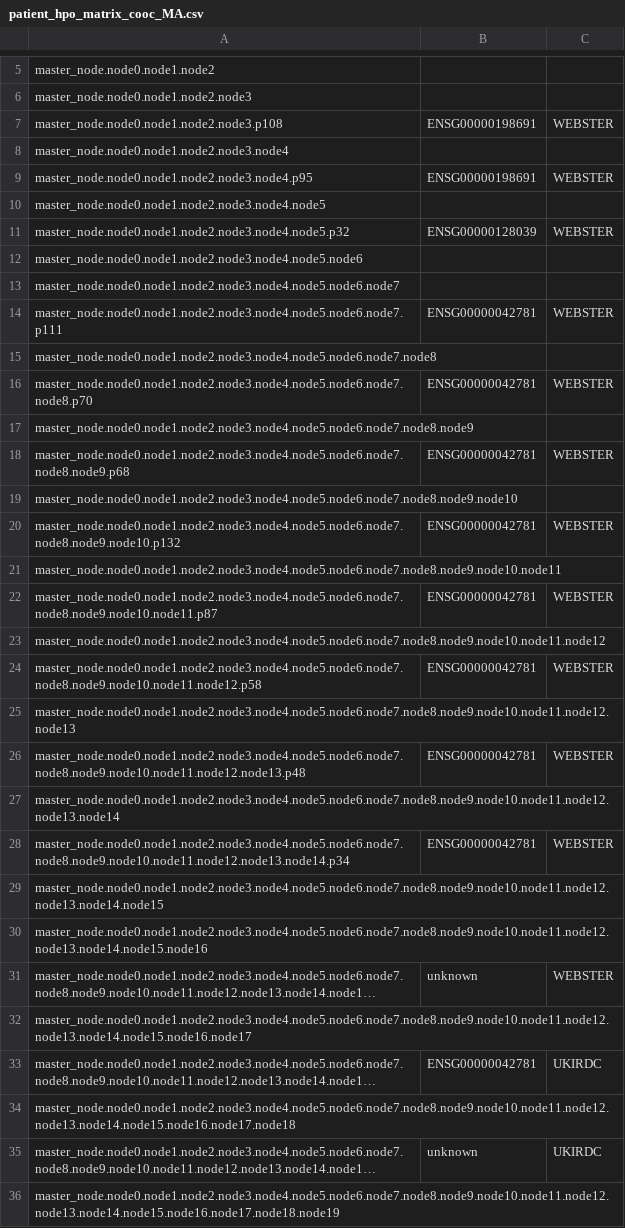
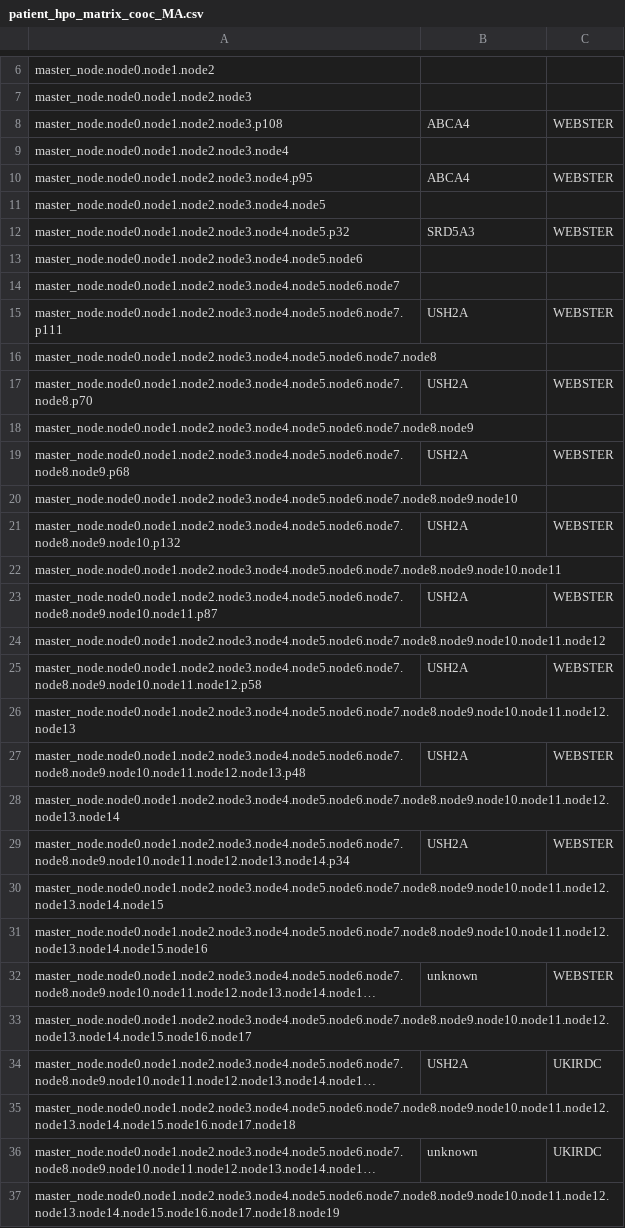
Before and after one commit to inambioinfo/phenopolis_analysis, a CSV file: data/public/hpo/patient_hpo_matrix_cooc_MA.csv, drawn as a sheet; only a part is shown, gaps mark what is left out; long unchanged cells end in …; addresses are those after the commit; the diff covers the shown part only; the diff names each change by its address in the sheet, - before the commit and + after, or states it on an @@ line.

```diff
--- a/data/public/hpo/patient_hpo_matrix_cooc_MA.csv
+++ b/data/public/hpo/patient_hpo_matrix_cooc_MA.csv
-B8: ENSG00000198691
+B8: ABCA4
-B10: ENSG00000198691
+B10: ABCA4
-B12: ENSG00000128039
+B12: SRD5A3
-B15: ENSG00000042781
+B15: USH2A
-B17: ENSG00000042781
+B17: USH2A
-B19: ENSG00000042781
+B19: USH2A
-B21: ENSG00000042781
+B21: USH2A
-B23: ENSG00000042781
+B23: USH2A
-B25: ENSG00000042781
+B25: USH2A
-B27: ENSG00000042781
+B27: USH2A
-B29: ENSG00000042781
+B29: USH2A
-B34: ENSG00000042781
+B34: USH2A
```
Also changed, not shown: 1 added row and 97 edited cells elsewhere in this file, data/public/hpo/patient_hpo_matrix_cooc_A.csv, data/public/hpo/patient_hpo_matrix_lin_A.csv, 1 other file.
